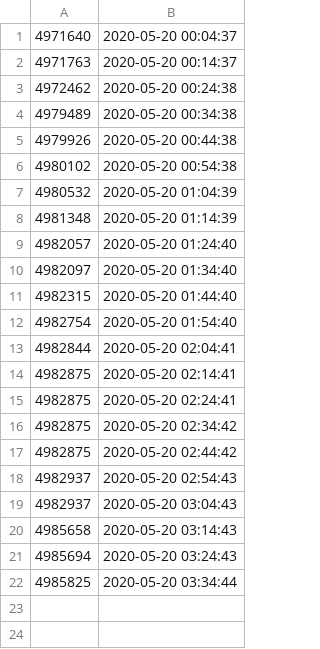
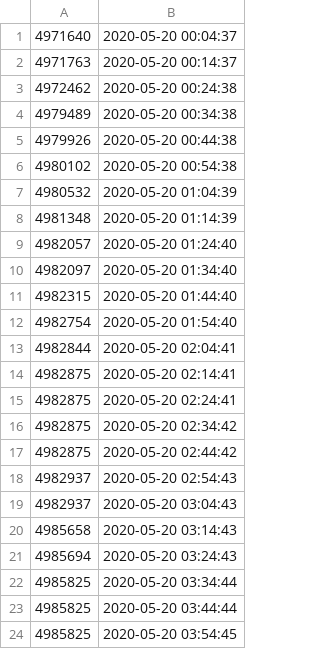
Before and after one commit to filiptronicek/corona-stats, a CSV file: data/2020.05.20-count.csv, drawn as a sheet; the diff names each change by its address in the sheet, - before the commit and + after, or states it on an @@ line.

Commit message:
Data

```diff
--- a/data/2020.05.20-count.csv
+++ b/data/2020.05.20-count.csv
+row 23: 4985825 | 2020-05-20 03:44:44
+row 24: 4985825 | 2020-05-20 03:54:45
```
